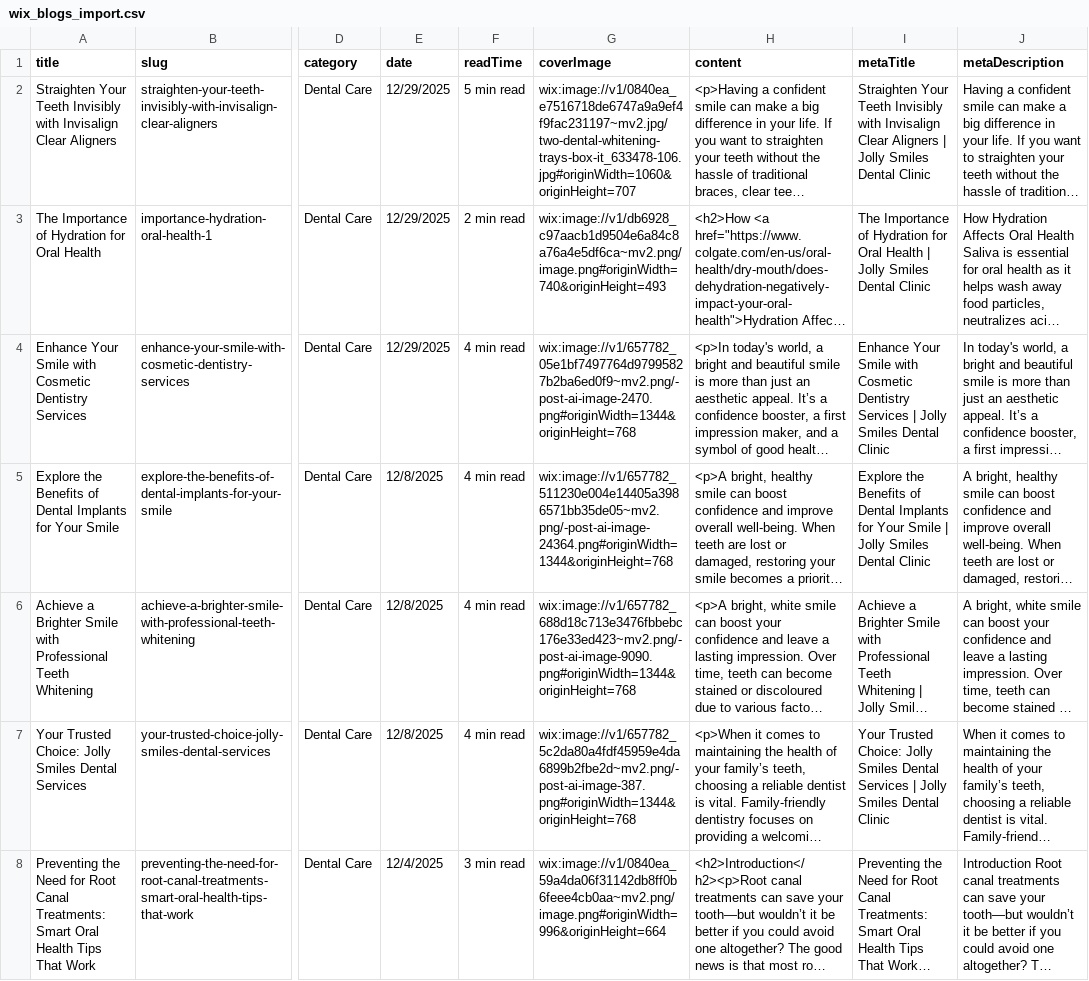
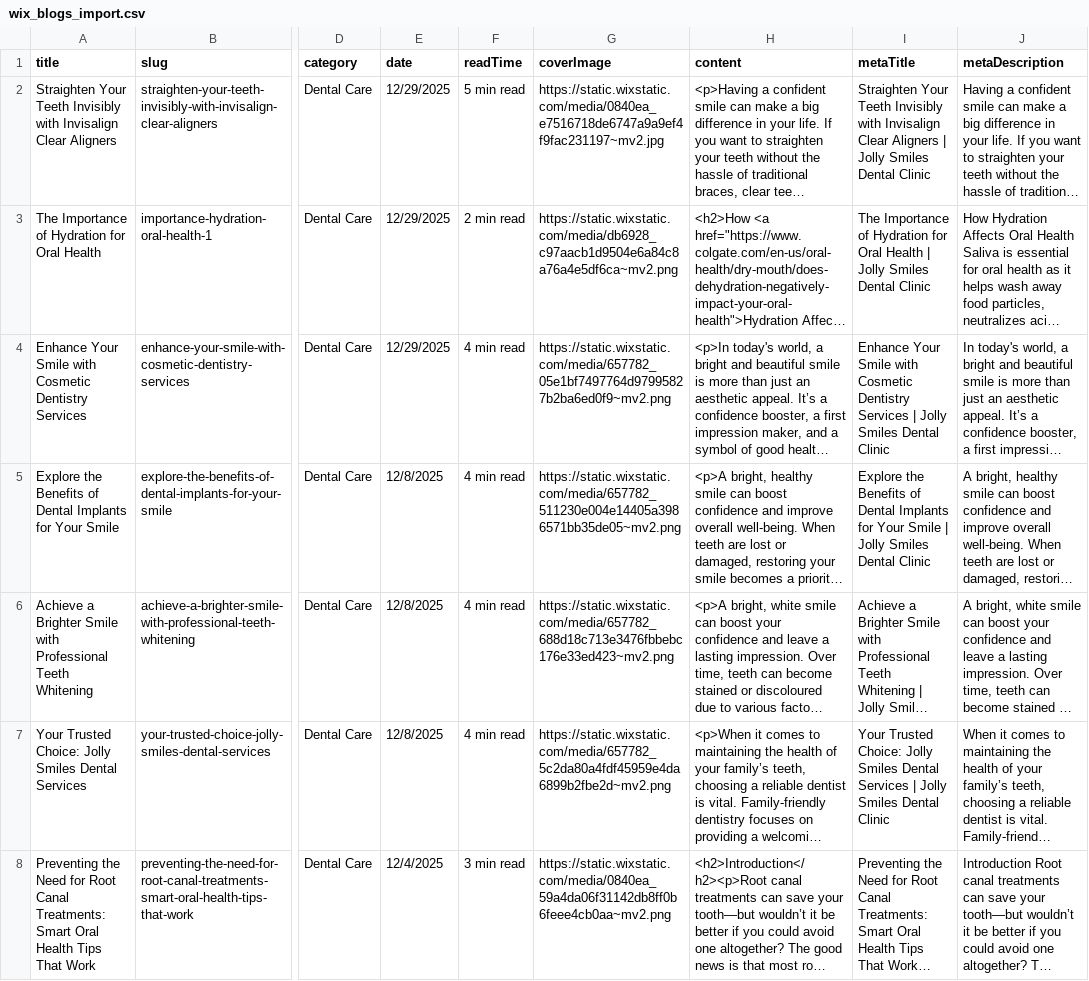
Before and after one commit to anatint/jollysmiles-headless, a CSV file: public/wix_blogs_import.csv, drawn as a sheet; only a part is shown, gaps mark what is left out; long unchanged cells end in …; the diff covers the shown part only; the diff names each change by its address in the sheet, - before the commit and + after, or states it on an @@ line.

Commit message:
feat: complete blog import CSV with all 10 fields and full HTML content

```diff
--- a/public/wix_blogs_import.csv
+++ b/public/wix_blogs_import.csv
-G2 (coverImage): wix:image://v1/0840ea_e7516718de6747a9a9ef4f9fac231197~mv2.jpg/two-dental-whitening-trays-box-it_633478-106.jpg#originWidth=1060&originHeight=707
+G2 (coverImage): https://static.wixstatic.com/media/0840ea_e7516718de6747a9a9ef4f9fac231197~mv2.jpg
-G3 (coverImage): wix:image://v1/db6928_c97aacb1d9504e6a84c8a76a4e5df6ca~mv2.png/image.png#originWidth=740&originHeight=493
+G3 (coverImage): https://static.wixstatic.com/media/db6928_c97aacb1d9504e6a84c8a76a4e5df6ca~mv2.png
-G4 (coverImage): wix:image://v1/657782_05e1bf7497764d97995827b2ba6ed0f9~mv2.png/-post-ai-image-2470.png#originWidth=1344&originHeight=768
+G4 (coverImage): https://static.wixstatic.com/media/657782_05e1bf7497764d97995827b2ba6ed0f9~mv2.png
-G5 (coverImage): wix:image://v1/657782_511230e004e14405a3986571bb35de05~mv2.png/-post-ai-image-24364.png#originWidth=1344&originHeight=768
+G5 (coverImage): https://static.wixstatic.com/media/657782_511230e004e14405a3986571bb35de05~mv2.png
-G6 (coverImage): wix:image://v1/657782_688d18c713e3476fbbebc176e33ed423~mv2.png/-post-ai-image-9090.png#originWidth=1344&originHeight=768
+G6 (coverImage): https://static.wixstatic.com/media/657782_688d18c713e3476fbbebc176e33ed423~mv2.png
-G7 (coverImage): wix:image://v1/657782_5c2da80a4fdf45959e4da6899b2fbe2d~mv2.png/-post-ai-image-387.png#originWidth=1344&originHeight=768
+G7 (coverImage): https://static.wixstatic.com/media/657782_5c2da80a4fdf45959e4da6899b2fbe2d~mv2.png
-G8 (coverImage): wix:image://v1/0840ea_59a4da06f31142db8ff0b6feee4cb0aa~mv2.png/image.png#originWidth=996&originHeight=664
+G8 (coverImage): https://static.wixstatic.com/media/0840ea_59a4da06f31142db8ff0b6feee4cb0aa~mv2.png
```
Also changed, not shown: 93 edited cells elsewhere in this file, wix_blogs_import.csv, 1 other file.
